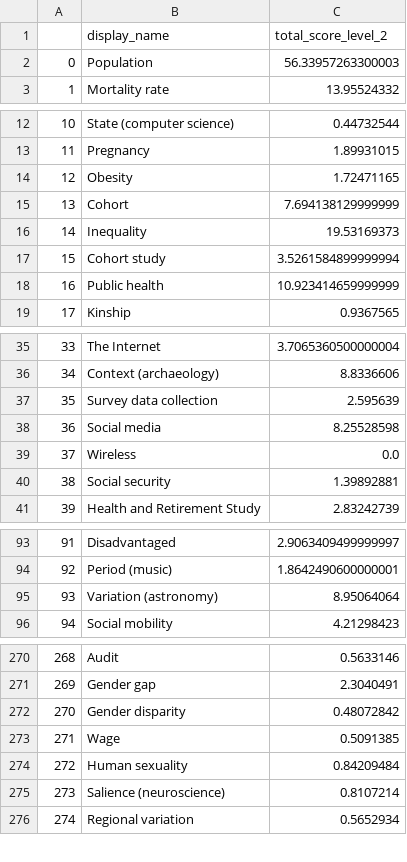
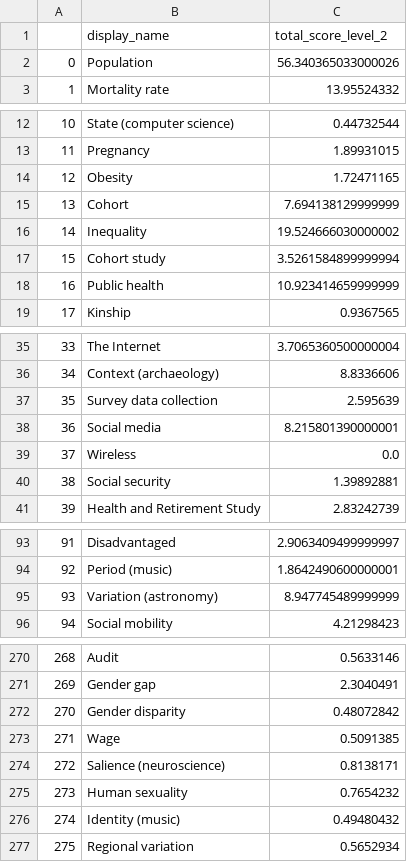
Before and after one commit to OxfordDemSci/LCDS_5yr_Report, a CSV file: data/scientometrics/level_two_concepts.csv, drawn as a sheet; only a part is shown, gaps mark what is left out; removed rows and columns are numbered as before the commit, all else as after; the diff covers the shown part only; the diff names each change by its address in the sheet, - before the commit and + after, or states it on an @@ line.

Commit message:
Fix journal rename typo

```diff
--- a/data/scientometrics/level_two_concepts.csv
+++ b/data/scientometrics/level_two_concepts.csv
-C2 (total_score_level_2): 56.33957263300003
+C2 (total_score_level_2): 56.340365033000026
-C16 (total_score_level_2): 19.53169373
+C16 (total_score_level_2): 19.524666030000002
-C38 (total_score_level_2): 8.25528598
+C38 (total_score_level_2): 8.215801390000001
-C95 (total_score_level_2): 8.95064064
+C95 (total_score_level_2): 8.947745489999999
-row 274: 272 | Human sexuality | 0.84209484
@@ column A renumbered from row 274 down @@
-C274 (total_score_level_2): 0.8107214
+C274 (total_score_level_2): 0.8138171
+row 275: 273 | Human sexuality | 0.7654232
+row 276: 274 | Identity (music) | 0.49480432
```
Also changed, not shown: 6 edited cells elsewhere in this file, data/scientometrics/authorship_counts.csv, data/scientometrics/display_name.csv, 20 other files.
